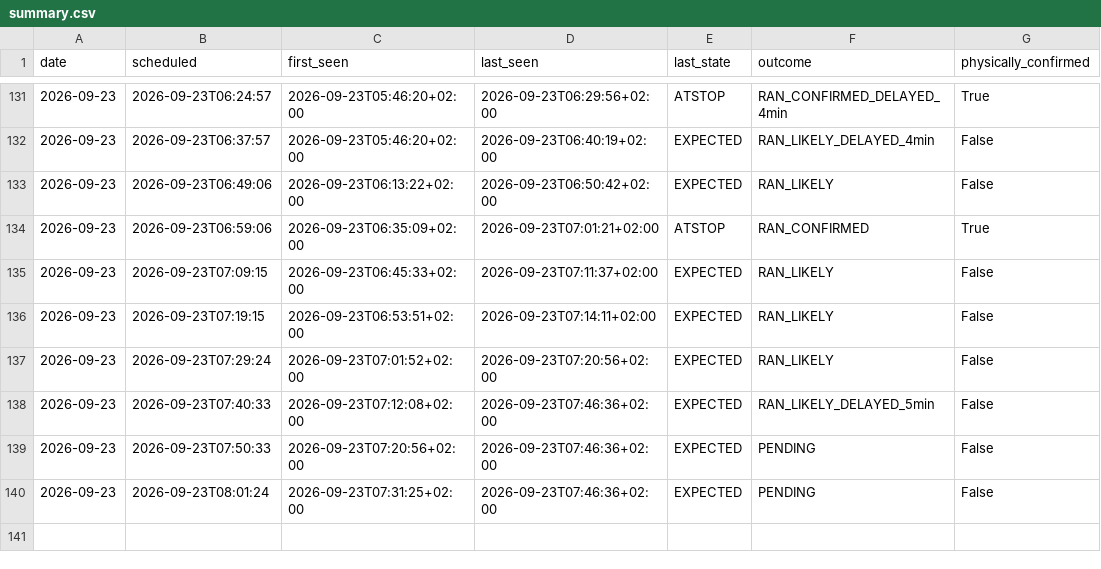
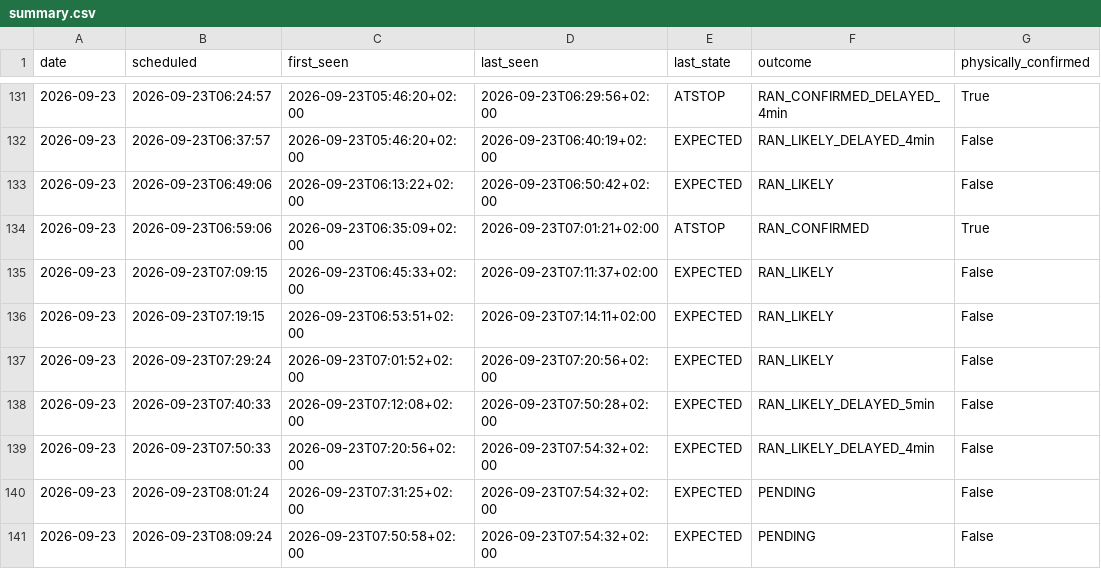
Before and after one commit to johanna86-sudo/sl-516-logg, a CSV file: data/morning/summary.csv, drawn as a sheet; only a part is shown, gaps mark what is left out.

```diff
--- a/data/morning/summary.csv
+++ b/data/morning/summary.csv
@@ -137,4 +137,5 @@ date,scheduled,first_seen,last_seen,last_state,outcome,physically_confirmed
 2026-09-23,2026-09-23T07:29:24,2026-09-23T07:01:52+02:00,2026-09-23T07:20:56+02:00,EXPECTED,RAN_LIKELY,False
-2026-09-23,2026-09-23T07:40:33,2026-09-23T07:12:08+02:00,2026-09-23T07:46:36+02:00,EXPECTED,RAN_LIKELY_DELAYED_5min,False
-2026-09-23,2026-09-23T07:50:33,2026-09-23T07:20:56+02:00,2026-09-23T07:46:36+02:00,EXPECTED,PENDING,False
-2026-09-23,2026-09-23T08:01:24,2026-09-23T07:31:25+02:00,2026-09-23T07:46:36+02:00,EXPECTED,PENDING,False
+2026-09-23,2026-09-23T07:40:33,2026-09-23T07:12:08+02:00,2026-09-23T07:50:28+02:00,EXPECTED,RAN_LIKELY_DELAYED_5min,False
+2026-09-23,2026-09-23T07:50:33,2026-09-23T07:20:56+02:00,2026-09-23T07:54:32+02:00,EXPECTED,RAN_LIKELY_DELAYED_4min,False
+2026-09-23,2026-09-23T08:01:24,2026-09-23T07:31:25+02:00,2026-09-23T07:54:32+02:00,EXPECTED,PENDING,False
+2026-09-23,2026-09-23T08:09:24,2026-09-23T07:50:58+02:00,2026-09-23T07:54:32+02:00,EXPECTED,PENDING,False
```
Also changed, not shown: data/morning/raw/2026-09-23.csv.
